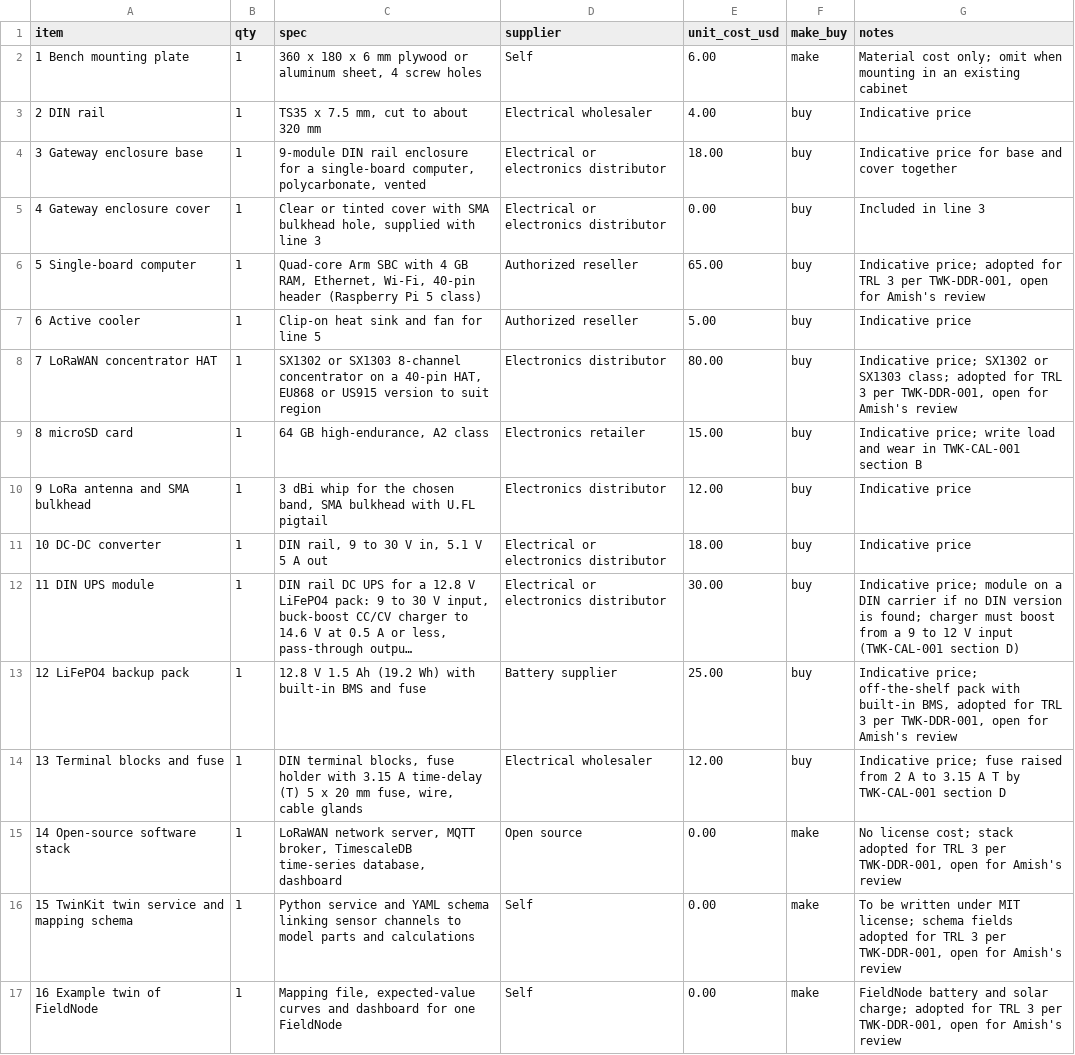
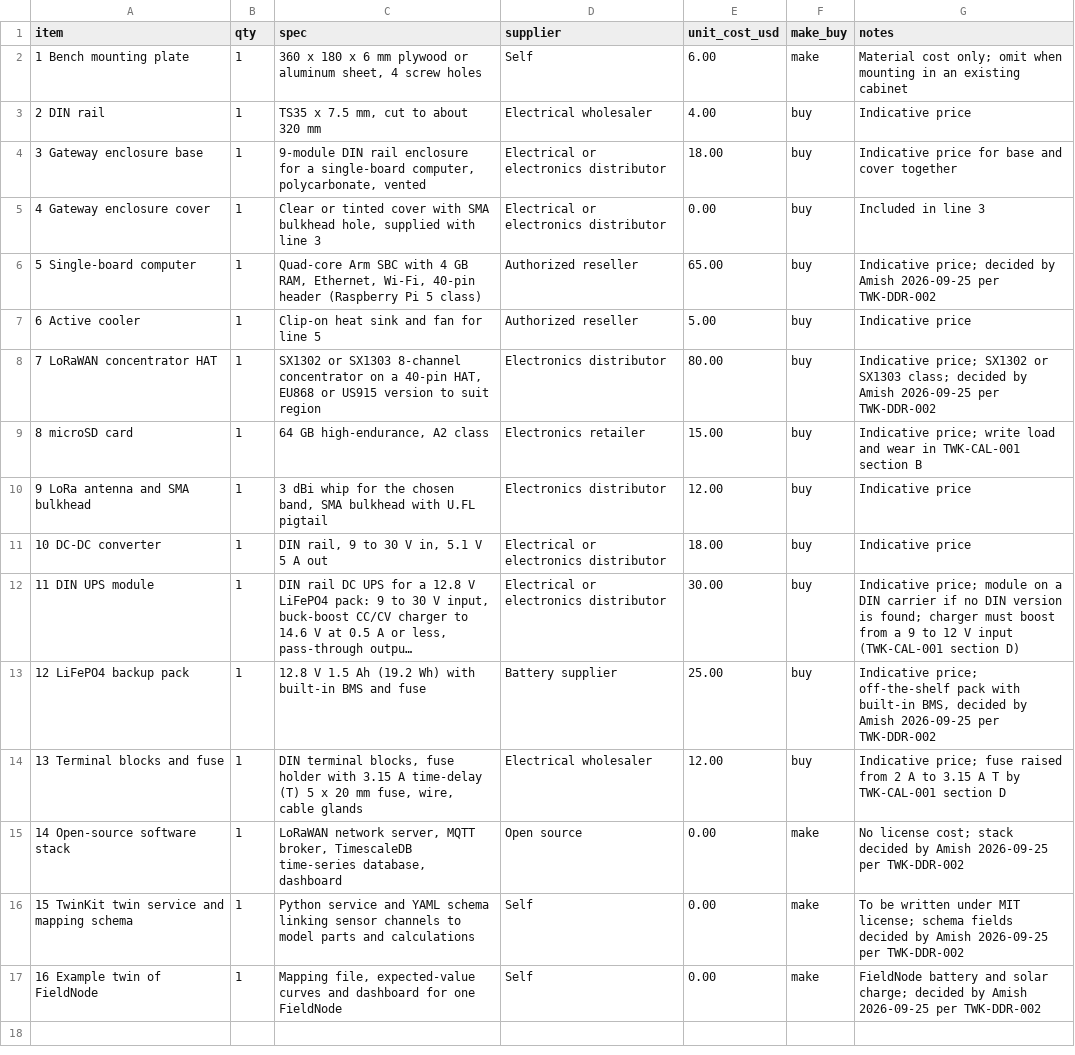
Before and after one commit to BoujeeEnjinia1701/twinkit, a CSV file: bom/bom.csv, drawn as a sheet; long unchanged cells end in …; the diff names each change by its address in the sheet, - before the commit and + after, or states it on an @@ line.

```diff
--- a/bom/bom.csv
+++ b/bom/bom.csv
-G6 (notes): Indicative price; adopted for TRL 3 per TWK-DDR-001, open for Amish's review
+G6 (notes): Indicative price; decided by Amish 2026-09-25 per TWK-DDR-002
-G8 (notes): …SX1303 class; adopted for TRL 3 per TWK-DDR-001, open for Amish's review
+G8 (notes): …SX1303 class; decided by Amish 2026-09-25 per TWK-DDR-002
-G13 (notes): …built-in BMS, adopted for TRL 3 per TWK-DDR-001, open for Amish's review
+G13 (notes): …built-in BMS, decided by Amish 2026-09-25 per TWK-DDR-002
-G15 (notes): …cost; stack adopted for TRL 3 per TWK-DDR-001, open for Amish's review
+G15 (notes): …cost; stack decided by Amish 2026-09-25 per TWK-DDR-002
-G16 (notes): …schema fields adopted for TRL 3 per TWK-DDR-001, open for Amish's review
+G16 (notes): …schema fields decided by Amish 2026-09-25 per TWK-DDR-002
-G17 (notes): …solar charge; adopted for TRL 3 per TWK-DDR-001, open for Amish's review
+G17 (notes): …solar charge; decided by Amish 2026-09-25 per TWK-DDR-002
```
Also changed, not shown: 34 other files.
